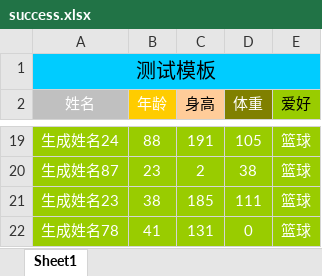
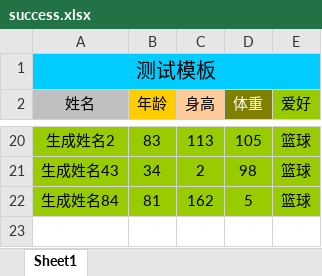
Before and after one commit to yongjiu8/freemarker-excel-test, an Excel workbook: templates/success.xlsx, sheet Sheet1, drawn as a sheet; only a part is shown, gaps mark what is left out; values as stored, in another font and other column widths than the file's, no borders; removed rows and columns are numbered as before the commit, all else as after; the diff covers the shown part only; the diff names each change by its address in the sheet, - before the commit and + after, or states it on an @@ line.

```diff
--- a/templates/success.xlsx (sheet Sheet1)
+++ b/templates/success.xlsx (sheet Sheet1)
-A2:B2 text colour: #FFFFFF
+A2:B2 text colour: black
-A20 (姓名): 生成姓名24
+A20 (姓名): 生成姓名2
-A20:E21 text colour: #FFFFFF
+A20:E21 text colour: black
-B20 (年龄): 88
+B20 (年龄): 83
-C20 (身高): 191
+C20 (身高): 113
-A21 (姓名): 生成姓名87
+A21 (姓名): 生成姓名43
-B21 (年龄): 23
+B21 (年龄): 34
-D21 (体重): 38
+D21 (体重): 98
-row 21: 生成姓名23 | 38 | 185 | 111 | 篮球
-row 22: 生成姓名78 | 41 | 131 | 0 | 篮球
+row 22: 生成姓名84 | 81 | 162 | 5 | 篮球
```
Also changed, not shown: 15 added rows, 14 removed rows, 5 edited cells and cell formats elsewhere in this sheet, 2 other files.
